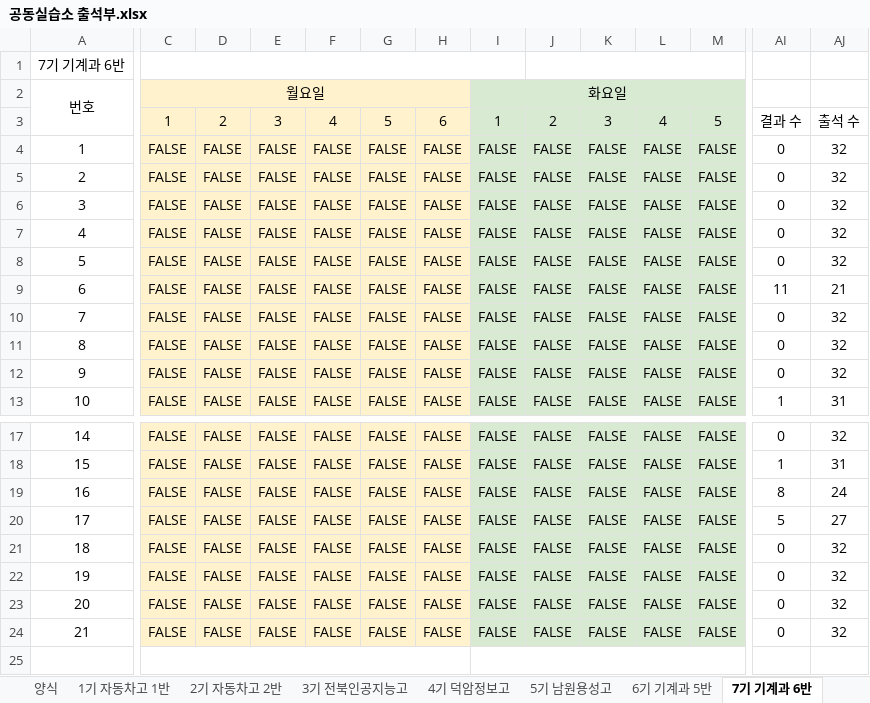
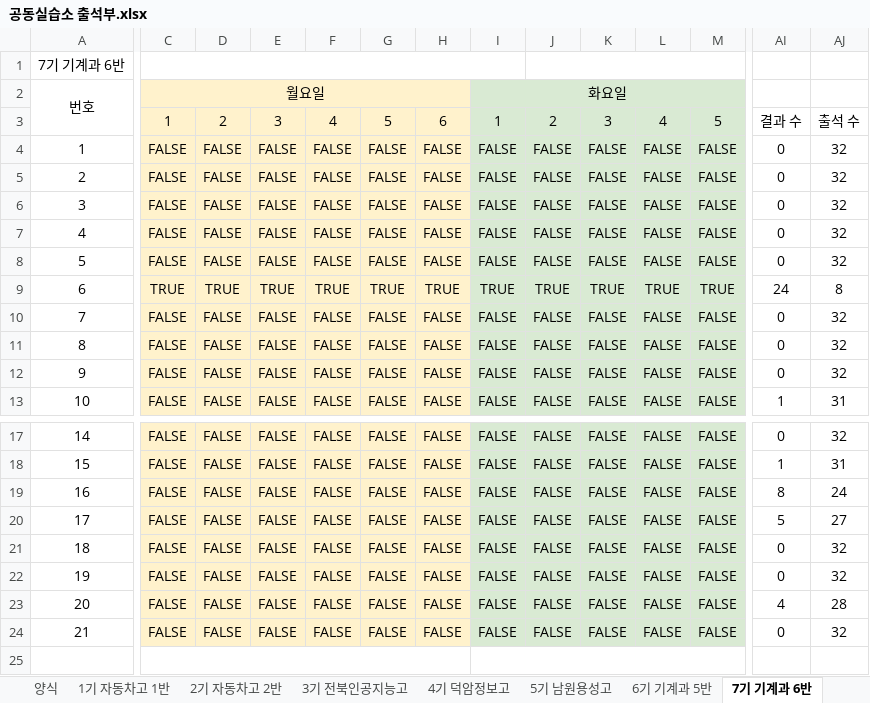
Before and after one commit to vega71/seating-chart, an Excel workbook: public/공동실습소 출석부.xlsx, sheet 7기 기계과 6반, drawn as a sheet; only a part is shown, gaps mark what is left out; values as stored, in another font and other column widths than the file's, no borders; charts and pictures not drawn; the diff covers the shown part only; the diff names each change by its address in the sheet, - before the commit and + after, or states it on an @@ line.

```diff
--- a/public/공동실습소 출석부.xlsx (sheet 7기 기계과 6반)
+++ b/public/공동실습소 출석부.xlsx (sheet 7기 기계과 6반)
-C9: FALSE
+C9: TRUE
-D9: FALSE
+D9: TRUE
-E9: FALSE
+E9: TRUE
-F9: FALSE
+F9: TRUE
-G9: FALSE
+G9: TRUE
-H9: FALSE
+H9: TRUE
-I9: FALSE
+I9: TRUE
-J9: FALSE
+J9: TRUE
-K9: FALSE
+K9: TRUE
-L9: FALSE
+L9: TRUE
-M9: FALSE
+M9: TRUE
-AI9: 11
+AI9: 24
-AJ9: 21
+AJ9: 8
-AI23: 0
+AI23: 4
-AJ23: 32
+AJ23: 28
```
Also changed, not shown: 6 edited cells elsewhere in this sheet, sheet 9기 전기과 8반, sheet 양식, sheet 8기 전기과 7반, other sheet tabs, charts or pictures.
